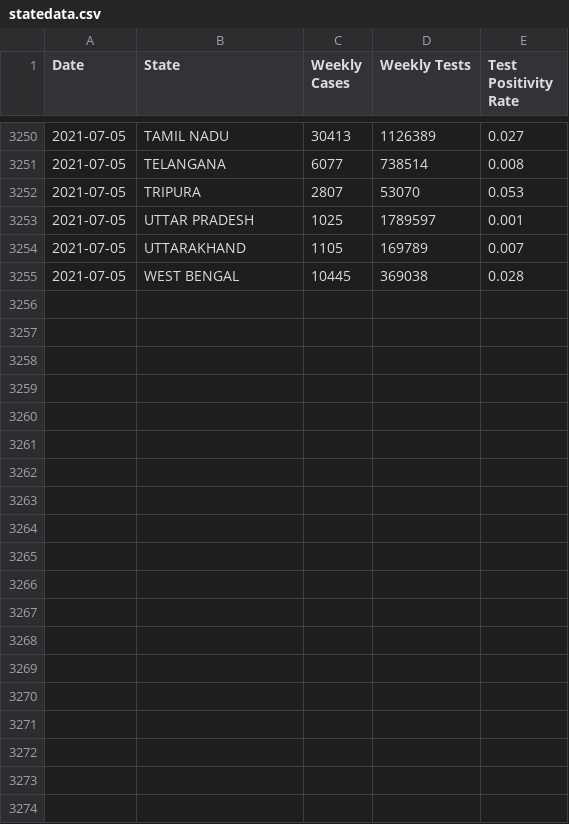
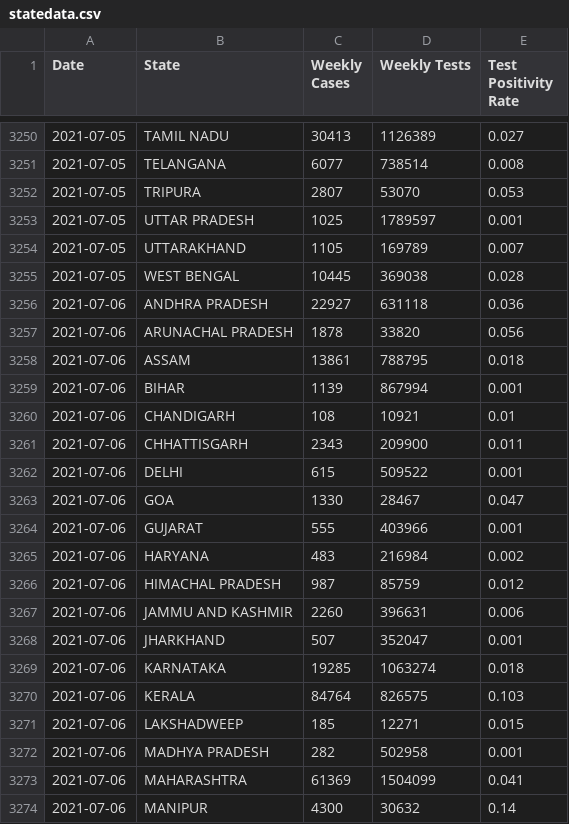
Before and after one commit to aatishb/indiatestpositivitydata, a CSV file: statedata.csv, drawn as a sheet; only a part is shown, gaps mark what is left out; the diff covers the shown part only; the diff names each change by its address in the sheet, - before the commit and + after, or states it on an @@ line.

```diff
--- a/statedata.csv
+++ b/statedata.csv
+row 3256: 2021-07-06 | ANDHRA PRADESH | 22927 | 631118 | 0.036
+row 3257: 2021-07-06 | ARUNACHAL PRADESH | 1878 | 33820 | 0.056
+row 3258: 2021-07-06 | ASSAM | 13861 | 788795 | 0.018
+row 3259: 2021-07-06 | BIHAR | 1139 | 867994 | 0.001
+row 3260: 2021-07-06 | CHANDIGARH | 108 | 10921 | 0.01
+row 3261: 2021-07-06 | CHHATTISGARH | 2343 | 209900 | 0.011
+row 3262: 2021-07-06 | DELHI | 615 | 509522 | 0.001
+row 3263: 2021-07-06 | GOA | 1330 | 28467 | 0.047
+row 3264: 2021-07-06 | GUJARAT | 555 | 403966 | 0.001
+row 3265: 2021-07-06 | HARYANA | 483 | 216984 | 0.002
+row 3266: 2021-07-06 | HIMACHAL PRADESH | 987 | 85759 | 0.012
+row 3267: 2021-07-06 | JAMMU AND KASHMIR | 2260 | 396631 | 0.006
+row 3268: 2021-07-06 | JHARKHAND | 507 | 352047 | 0.001
+row 3269: 2021-07-06 | KARNATAKA | 19285 | 1063274 | 0.018
+row 3270: 2021-07-06 | KERALA | 84764 | 826575 | 0.103
+row 3271: 2021-07-06 | LAKSHADWEEP | 185 | 12271 | 0.015
+row 3272: 2021-07-06 | MADHYA PRADESH | 282 | 502958 | 0.001
+row 3273: 2021-07-06 | MAHARASHTRA | 61369 | 1504099 | 0.041
+row 3274: 2021-07-06 | MANIPUR | 4300 | 30632 | 0.14
```
Also changed, not shown: 13 added rows elsewhere in this file.
